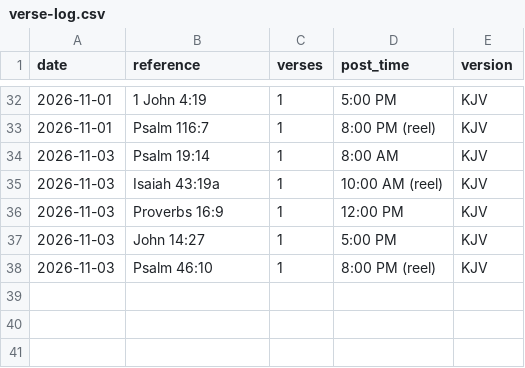
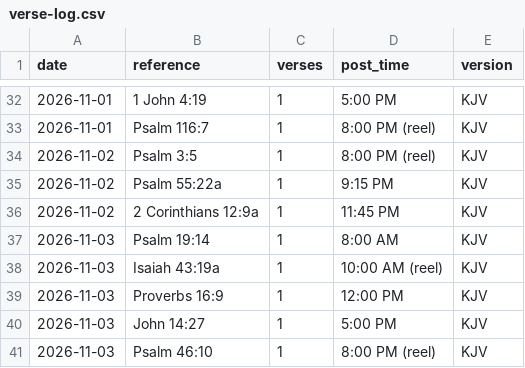
Before and after one commit to onelifemediallc-sudo/lovegod-media, a CSV file: verse-log.csv, drawn as a sheet; only a part is shown, gaps mark what is left out; the diff names each change by its address in the sheet, - before the commit and + after, or states it on an @@ line.

```diff
--- a/verse-log.csv
+++ b/verse-log.csv
+row 34: 2026-11-02 | Psalm 3:5 | 1 | 8:00 PM (reel) | KJV
+row 35: 2026-11-02 | Psalm 55:22a | 1 | 9:15 PM | KJV
+row 36: 2026-11-02 | 2 Corinthians 12:9a | 1 | 11:45 PM | KJV
```
